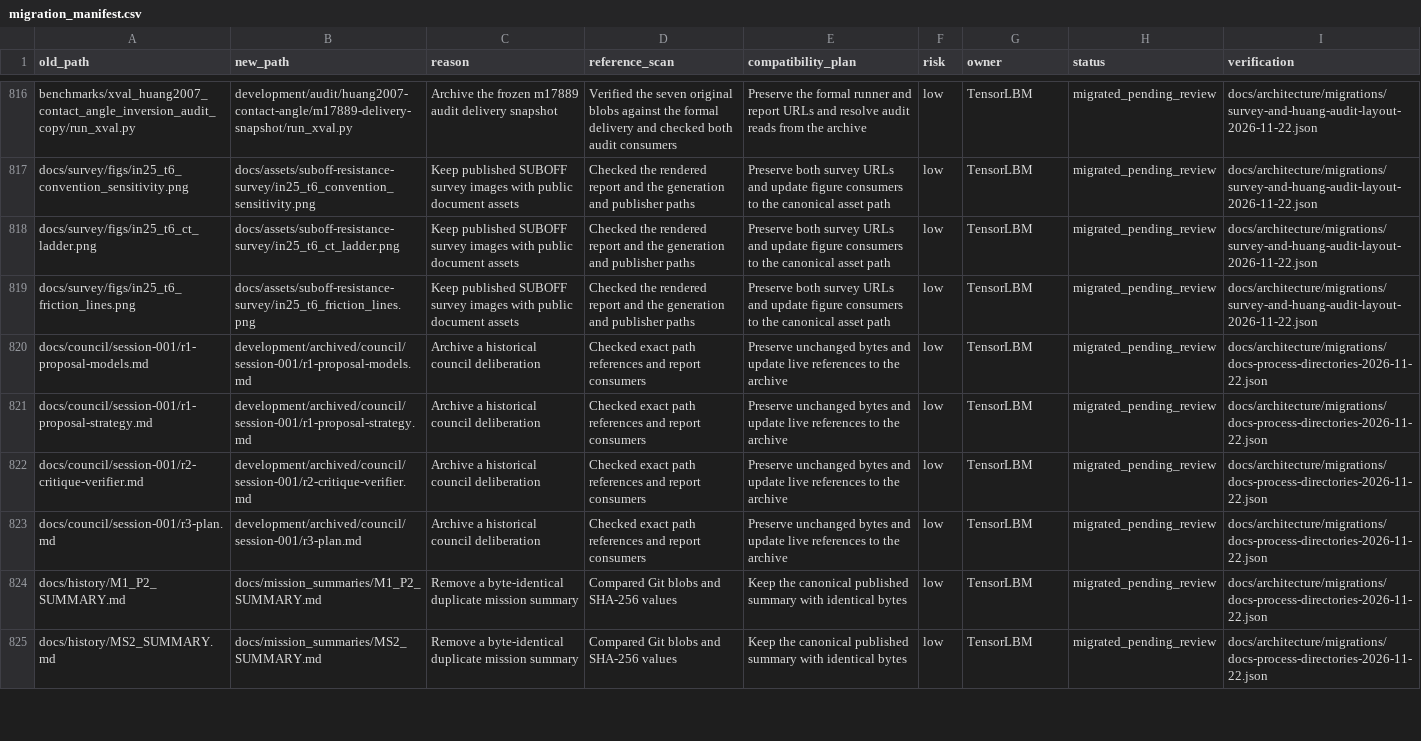
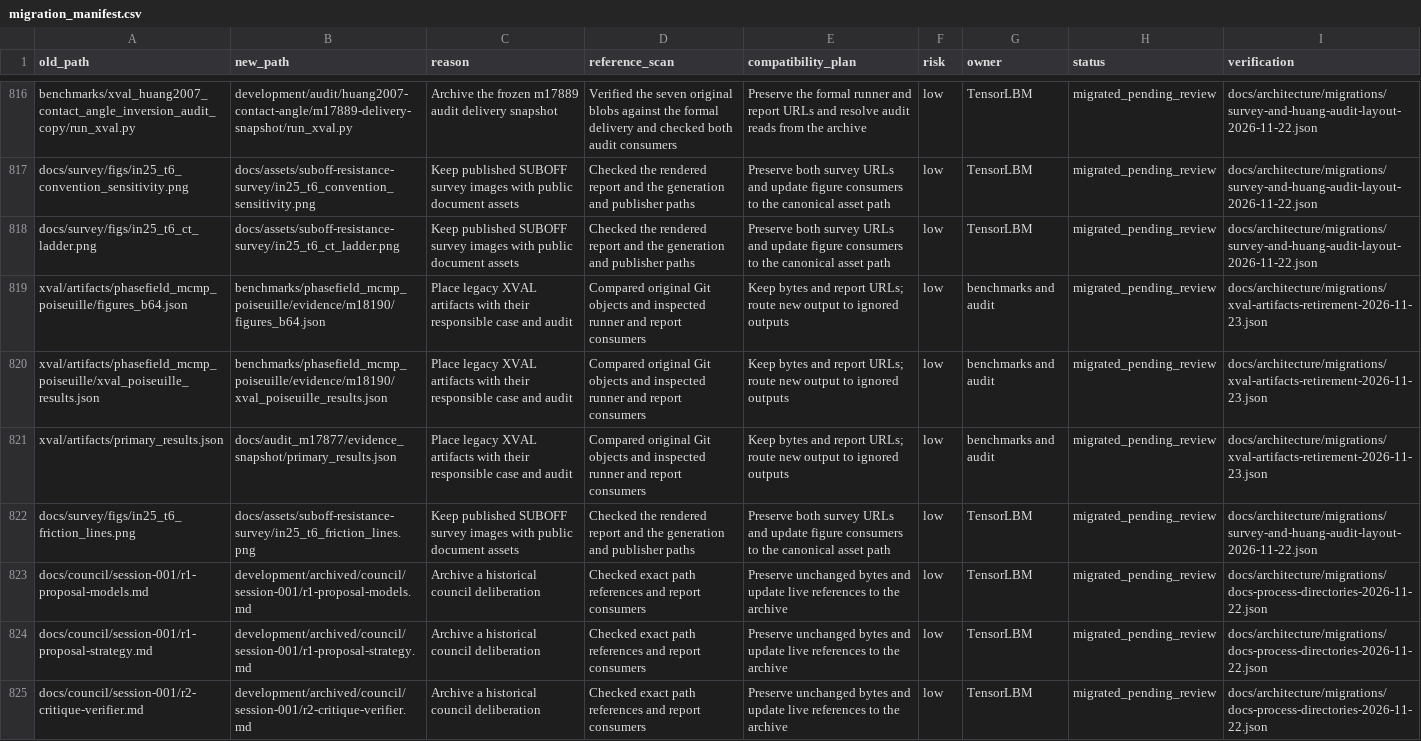
Before and after one commit to cxs503/TensorLBM, a CSV file: docs/architecture/migration_manifest.csv, drawn as a sheet; only a part is shown, gaps mark what is left out; the shorter side is filled out with more unchanged rows; the diff names each change by its address in the sheet, - before the commit and + after, or states it on an @@ line.

Commit message:
governance: retire the XVAL artifacts directory

```diff
--- a/docs/architecture/migration_manifest.csv
+++ b/docs/architecture/migration_manifest.csv
+row 819: xval/artifacts/phasefield_mcmp_poiseuille/figures_b64.json | benchmarks/phasefield_mcmp_poiseuille/evidence/m18190/figures_b64.json | Place legacy XVAL artifacts with their responsible case and audit | Compared original Git objects and inspected runner and report consumers | Keep bytes and report URLs; route new output to ignored outputs | low | benchmarks and audit | migrated_pending_review | docs/architecture/migrations/xval-artifacts-retirement-2026-11-23.json
+row 820: xval/artifacts/phasefield_mcmp_poiseuille/xval_poiseuille_results.json | benchmarks/phasefield_mcmp_poiseuille/evidence/m18190/xval_poiseuille_results.json | Place legacy XVAL artifacts with their responsible case and audit | Compared original Git objects and inspected runner and report consumers | Keep bytes and report URLs; route new output to ignored outputs | low | benchmarks and audit | migrated_pending_review | docs/architecture/migrations/xval-artifacts-retirement-2026-11-23.json
+row 821: xval/artifacts/primary_results.json | docs/audit_m17877/evidence_snapshot/primary_results.json | Place legacy XVAL artifacts with their responsible case and audit | Compared original Git objects and inspected runner and report consumers | Keep bytes and report URLs; route new output to ignored outputs | low | benchmarks and audit | migrated_pending_review | docs/architecture/migrations/xval-artifacts-retirement-2026-11-23.json
```
Also changed, not shown: 9 other files.
